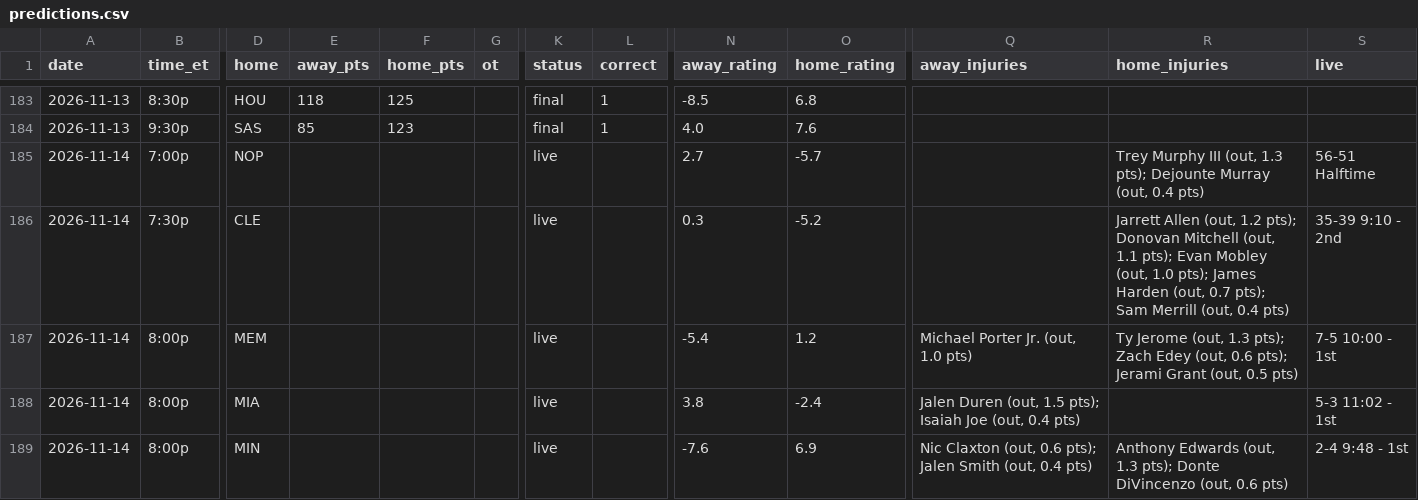
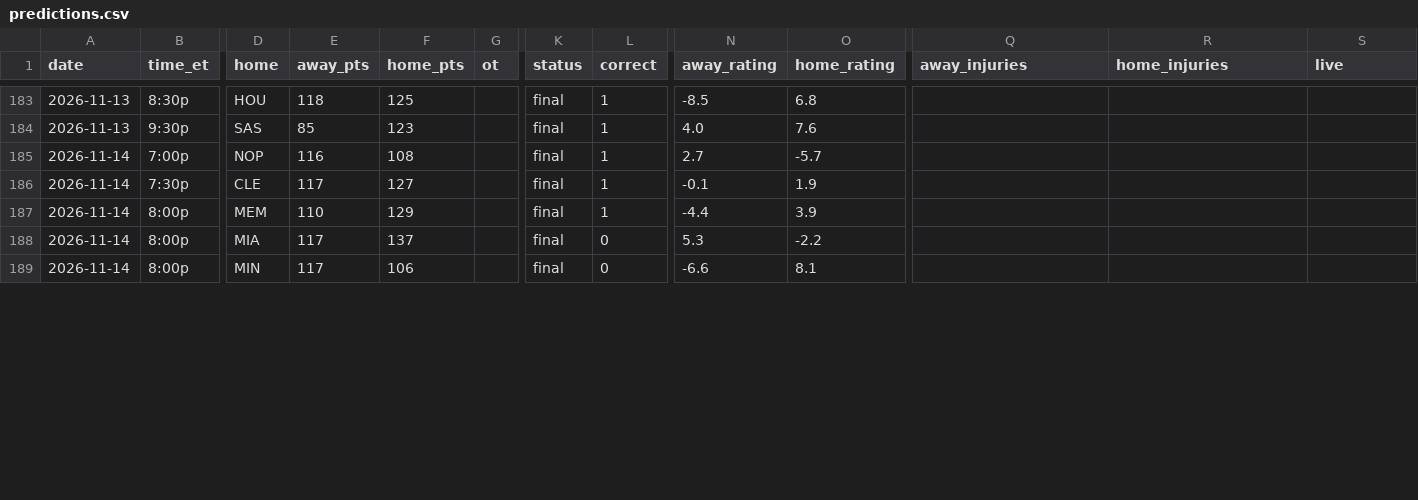
Before and after one commit to sreekeyyunni/nba-ledger-se, a CSV file: data/predictions.csv, drawn as a sheet; only a part is shown, gaps mark what is left out; the diff covers the shown part only; the diff names each change by its address in the sheet, - before the commit and + after, or states it on an @@ line.

```diff
--- a/data/predictions.csv
+++ b/data/predictions.csv
-E185 (away_pts): (empty)
+E185 (away_pts): 116
-F185 (home_pts): (empty)
+F185 (home_pts): 108
-K185:K189 (status): live
+K185:K189 (status): final
-L185:L187 (correct): (empty)
+L185:L187 (correct): 1
-R185 (home_injuries): Trey Murphy III (out, 1.3 pts); Dejounte Murray (out, 0.4 pts)
+R185 (home_injuries): (empty)
-S185 (live): 56-51 Halftime
+S185 (live): (empty)
-E186 (away_pts): (empty)
+E186 (away_pts): 117
-F186 (home_pts): (empty)
+F186 (home_pts): 127
-N186 (away_rating): 0.3
+N186 (away_rating): -0.1
-O186 (home_rating): -5.2
+O186 (home_rating): 1.9
-R186 (home_injuries): Jarrett Allen (out, 1.2 pts); Donovan Mitchell (out, 1.1 pts); Evan Mobley (out, 1.0 pts); James Harden (out, 0.7 pts); Sam Merrill (out, 0.4 pts)
+R186 (home_injuries): (empty)
-S186 (live): 35-39 9:10 - 2nd
+S186 (live): (empty)
-E187 (away_pts): (empty)
+E187 (away_pts): 110
-F187 (home_pts): (empty)
+F187 (home_pts): 129
-N187 (away_rating): -5.4
+N187 (away_rating): -4.4
-O187 (home_rating): 1.2
+O187 (home_rating): 3.9
-Q187 (away_injuries): Michael Porter Jr. (out, 1.0 pts)
+Q187 (away_injuries): (empty)
-R187 (home_injuries): Ty Jerome (out, 1.3 pts); Zach Edey (out, 0.6 pts); Jerami Grant (out, 0.5 pts)
+R187 (home_injuries): (empty)
-S187 (live): 7-5 10:00 - 1st
+S187 (live): (empty)
-E188:E189 (away_pts): (empty)
+E188:E189 (away_pts): 117
-F188 (home_pts): (empty)
+F188 (home_pts): 137
-L188:L189 (correct): (empty)
+L188:L189 (correct): 0
-N188 (away_rating): 3.8
+N188 (away_rating): 5.3
-O188 (home_rating): -2.4
+O188 (home_rating): -2.2
-Q188 (away_injuries): Jalen Duren (out, 1.5 pts); Isaiah Joe (out, 0.4 pts)
+Q188 (away_injuries): (empty)
-S188 (live): 5-3 11:02 - 1st
+S188 (live): (empty)
-F189 (home_pts): (empty)
+F189 (home_pts): 106
-N189 (away_rating): -7.6
+N189 (away_rating): -6.6
-O189 (home_rating): 6.9
+O189 (home_rating): 8.1
-Q189 (away_injuries): Nic Claxton (out, 0.6 pts); Jalen Smith (out, 0.4 pts)
+Q189 (away_injuries): (empty)
-R189 (home_injuries): Anthony Edwards (out, 1.3 pts); Donte DiVincenzo (out, 0.6 pts)
+R189 (home_injuries): (empty)
-S189 (live): 2-4 9:48 - 1st
+S189 (live): (empty)
```
Also changed, not shown: 9 added rows elsewhere in this file, data/live_values.csv, pipeline/data/game_lines.csv, 8 other files.
